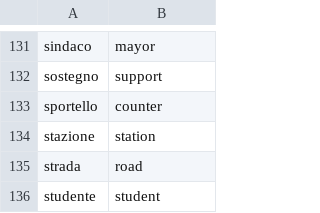
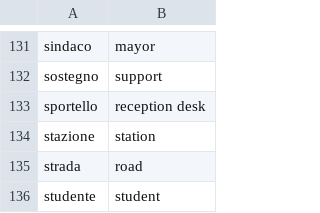
Before and after one commit to tharencandi/signclip-lis-experiments, a CSV file: dataset/A3LIS_dataset_poses/sign_dictionary.csv, drawn as a sheet; only a part is shown, gaps mark what is left out.

Commit message:
spread the sign scrape

```diff
--- a/dataset/A3LIS_dataset_poses/sign_dictionary.csv
+++ b/dataset/A3LIS_dataset_poses/sign_dictionary.csv
@@ -132,3 +132,3 @@ sindaco,mayor
 sostegno,support
-sportello,counter
+sportello,reception desk
 stazione,station
```
Also changed, not shown: 7 other files.
